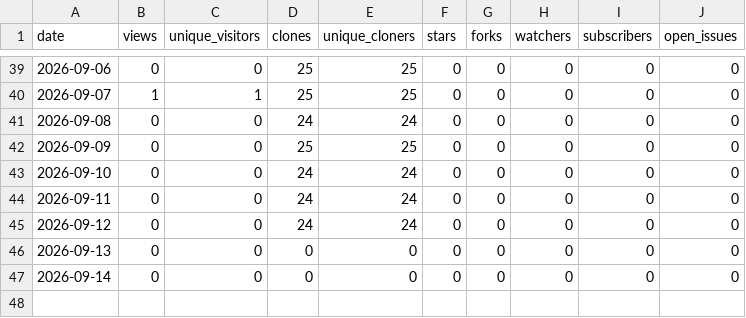
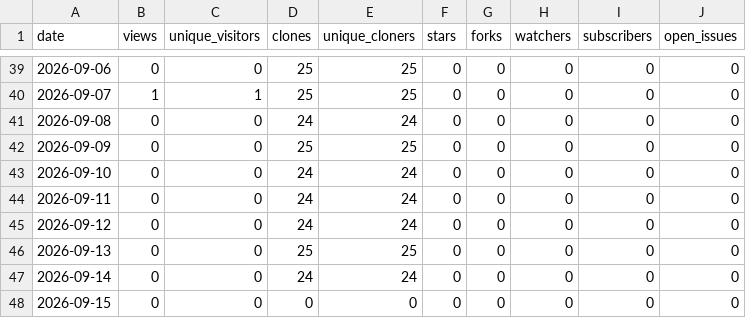
Before and after one commit to Resetnak/OpenStars, a CSV file: data/Resetnak/domain-availability-skill/traffic.csv, drawn as a sheet; only a part is shown, gaps mark what is left out.

```diff
--- a/data/Resetnak/domain-availability-skill/traffic.csv
+++ b/data/Resetnak/domain-availability-skill/traffic.csv
@@ -45,3 +45,4 @@ date,views,unique_visitors,clones,unique_cloners,stars,forks,watchers,subscriber
 2026-09-12,0,0,24,24,0,0,0,0,0
-2026-09-13,0,0,0,0,0,0,0,0,0
-2026-09-14,0,0,0,0,0,0,0,0,0
+2026-09-13,0,0,25,25,0,0,0,0,0
+2026-09-14,0,0,24,24,0,0,0,0,0
+2026-09-15,0,0,0,0,0,0,0,0,0
```
Also changed, not shown: data/Resetnak/MakeView/traffic.csv, data/Resetnak/OpenStars/traffic.csv, 16 other files.
